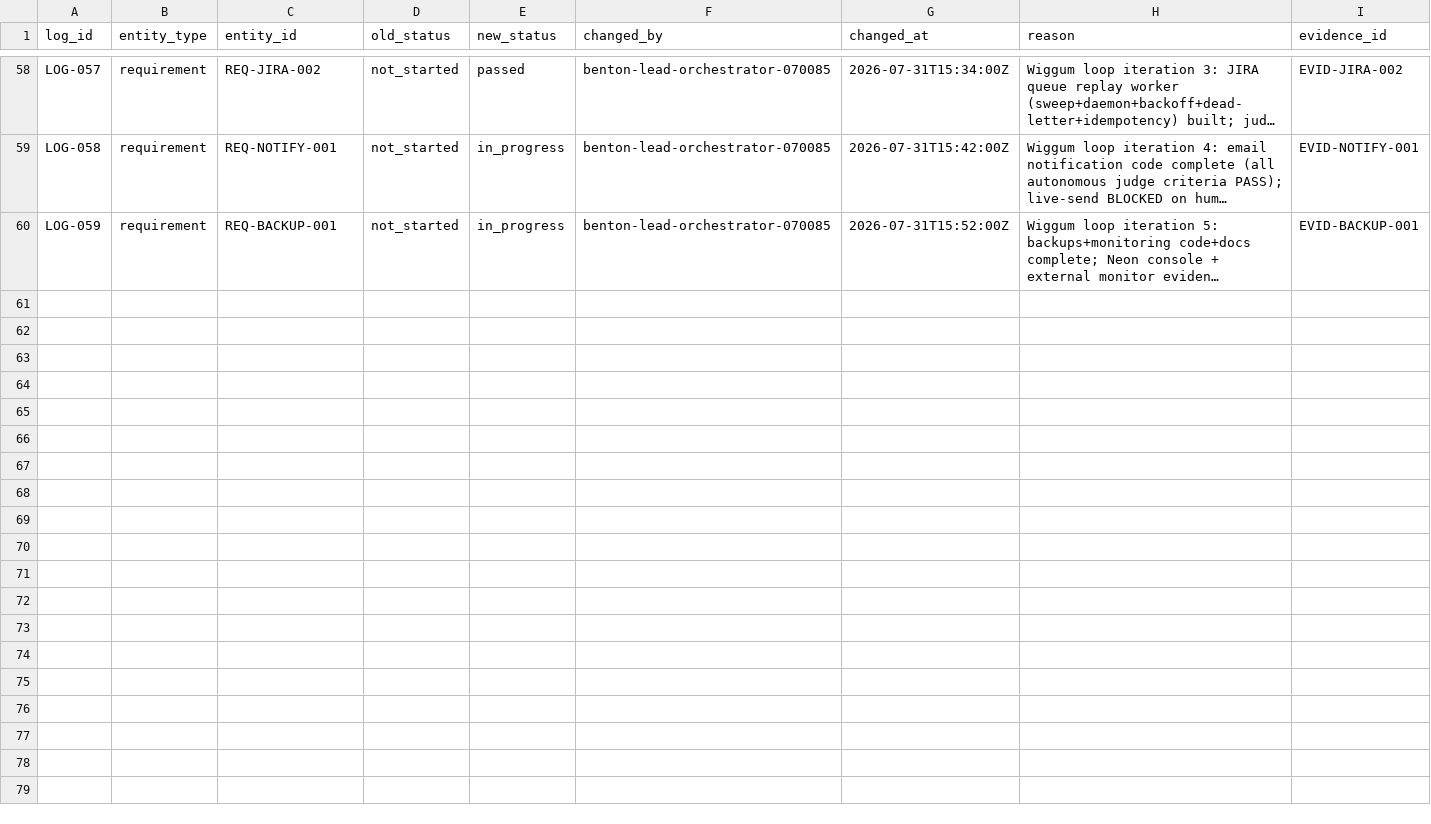
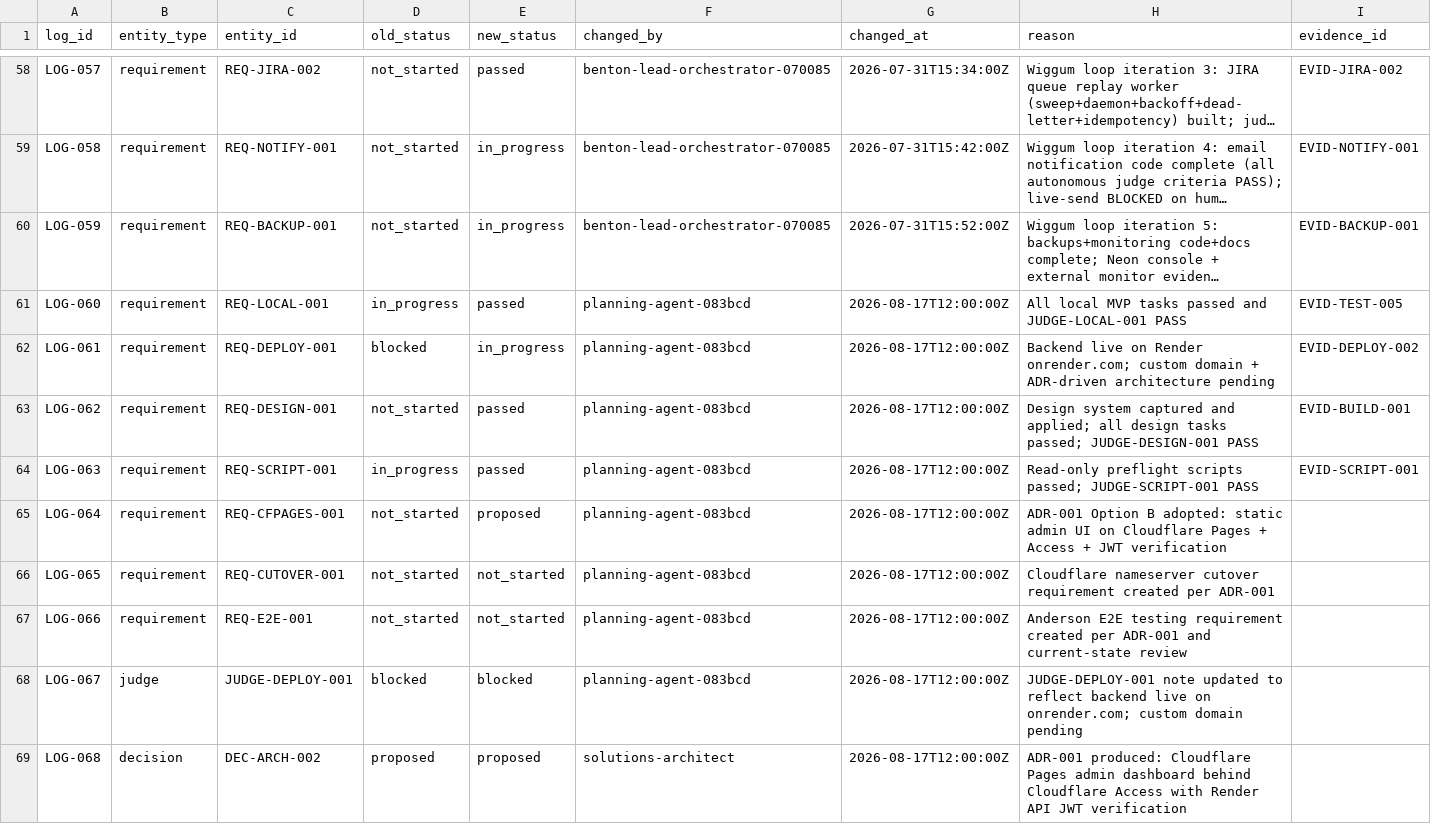
Before and after one commit to t-granlund/Benton-Drones-Lead-Ingest, a CSV file: tracking/status_log.csv, drawn as a sheet; only a part is shown, gaps mark what is left out; long unchanged cells end in …; the diff names each change by its address in the sheet, - before the commit and + after, or states it on an @@ line.

```diff
--- a/tracking/status_log.csv
+++ b/tracking/status_log.csv
+row 61: LOG-060 | requirement | REQ-LOCAL-001 | in_progress | passed | planning-agent-083bcd | 2026-08-17T12:00:00Z | All local MVP tasks passed and JUDGE-LOCAL-001 PASS | EVID-TEST-005
+row 62: LOG-061 | requirement | REQ-DEPLOY-001 | blocked | in_progress | planning-agent-083bcd | 2026-08-17T12:00:00Z | Backend live on Render onrender.com; custom domain + ADR-driven architecture pending | EVID-DEPLOY-002
+row 63: LOG-062 | requirement | REQ-DESIGN-001 | not_started | passed | planning-agent-083bcd | 2026-08-17T12:00:00Z | Design system captured and applied; all design tasks passed; JUDGE-DESIGN-001 PASS | EVID-BUILD-001
+row 64: LOG-063 | requirement | REQ-SCRIPT-001 | in_progress | passed | planning-agent-083bcd | 2026-08-17T12:00:00Z | Read-only preflight scripts passed; JUDGE-SCRIPT-001 PASS | EVID-SCRIPT-001
+row 65: LOG-064 | requirement | REQ-CFPAGES-001 | not_started | proposed | planning-agent-083bcd | 2026-08-17T12:00:00Z | ADR-001 Option B adopted: static admin UI on Cloudflare Pages + Access + JWT verification
+row 66: LOG-065 | requirement | REQ-CUTOVER-001 | not_started | not_started | planning-agent-083bcd | 2026-08-17T12:00:00Z | Cloudflare nameserver cutover requirement created per ADR-001
+row 67: LOG-066 | requirement | REQ-E2E-001 | not_started | not_started | planning-agent-083bcd | 2026-08-17T12:00:00Z | Anderson E2E testing requirement created per ADR-001 and current-state review
+row 68: LOG-067 | judge | JUDGE-DEPLOY-001 | blocked | blocked | planning-agent-083bcd | 2026-08-17T12:00:00Z | JUDGE-DEPLOY-001 note updated to reflect backend live on onrender.com; custom domain pending
+row 69: LOG-068 | decision | DEC-ARCH-002 | proposed | proposed | solutions-architect | 2026-08-17T12:00:00Z | ADR-001 produced: Cloudflare Pages admin dashboard behind Cloudflare Access with Render API JWT verification
```
Also changed, not shown: tracking/decisions.csv, tracking/evidence.csv, 22 other files.
